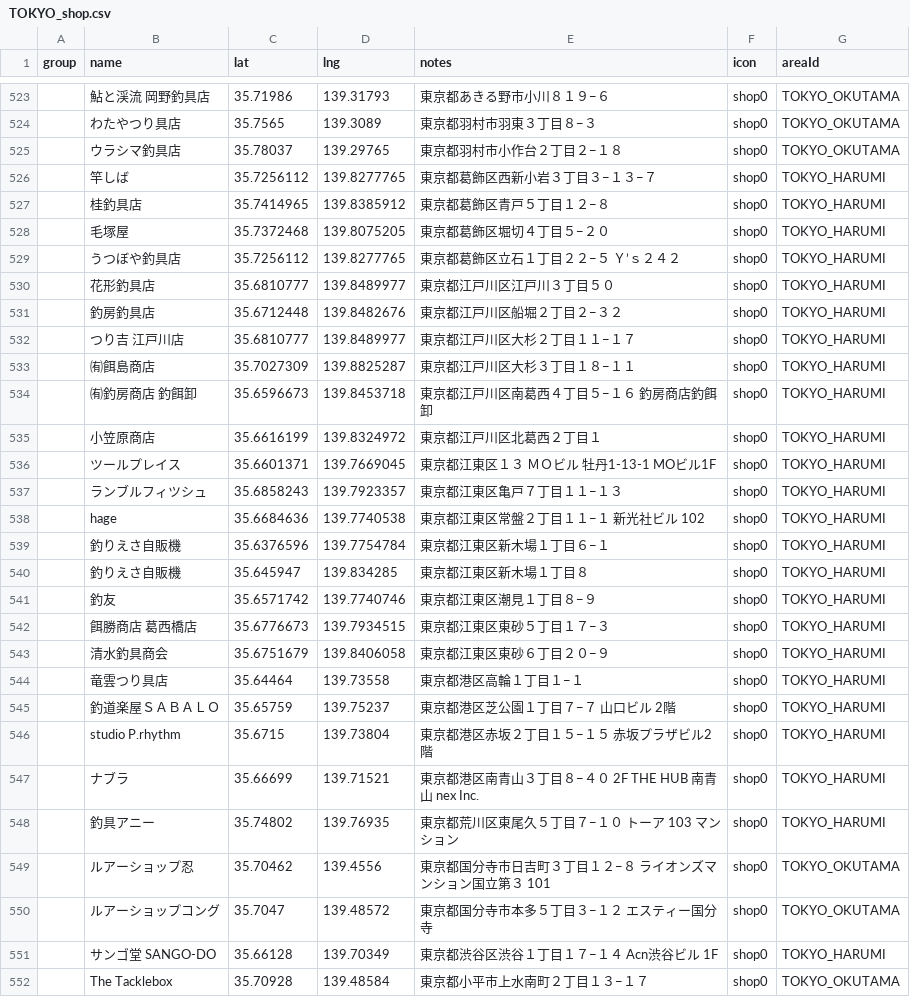
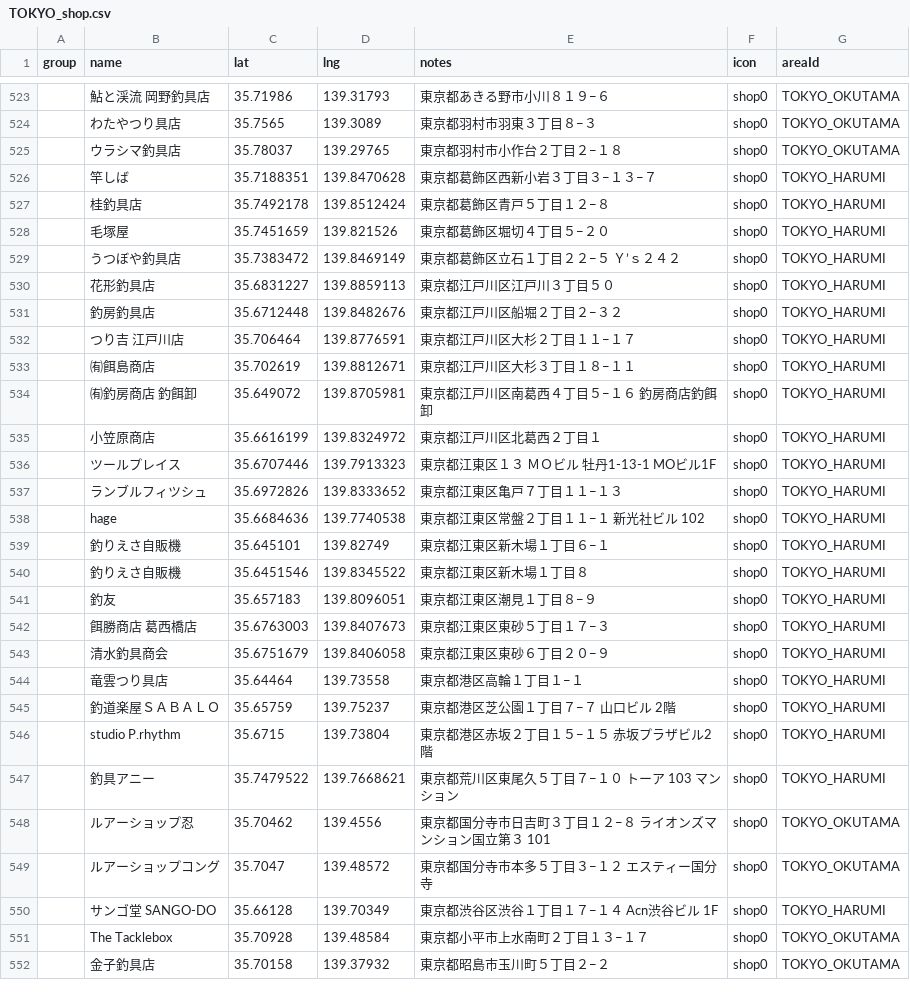
Before and after one commit to 4476barebare/MAP-, a CSV file: KANTO/TOKYO_shop.csv, drawn as a sheet; only a part is shown, gaps mark what is left out; the shorter side is filled out with more unchanged rows; removed rows and columns are numbered as before the commit, all else as after; the diff covers the shown part only; the diff names each change by its address in the sheet, - before the commit and + after, or states it on an @@ line.

Commit message:
Add files via upload

```diff
--- a/KANTO/TOKYO_shop.csv
+++ b/KANTO/TOKYO_shop.csv
-C526 (lat): 35.7256112
+C526 (lat): 35.7188351
-D526 (lng): 139.8277765
+D526 (lng): 139.8470628
-C527 (lat): 35.7414965
+C527 (lat): 35.7492178
-D527 (lng): 139.8385912
+D527 (lng): 139.8512424
-C528 (lat): 35.7372468
+C528 (lat): 35.7451659
-D528 (lng): 139.8075205
+D528 (lng): 139.821526
-C529 (lat): 35.7256112
+C529 (lat): 35.7383472
-D529 (lng): 139.8277765
+D529 (lng): 139.8469149
-C530 (lat): 35.6810777
+C530 (lat): 35.6831227
-D530 (lng): 139.8489977
+D530 (lng): 139.8859113
-C532 (lat): 35.6810777
+C532 (lat): 35.706464
-D532 (lng): 139.8489977
+D532 (lng): 139.8776591
-C533 (lat): 35.7027309
+C533 (lat): 35.702619
-D533 (lng): 139.8825287
+D533 (lng): 139.8812671
-C534 (lat): 35.6596673
+C534 (lat): 35.649072
-D534 (lng): 139.8453718
+D534 (lng): 139.8705981
-C536 (lat): 35.6601371
+C536 (lat): 35.6707446
-D536 (lng): 139.7669045
+D536 (lng): 139.7913323
-C537 (lat): 35.6858243
+C537 (lat): 35.6972826
-D537 (lng): 139.7923357
+D537 (lng): 139.8333652
-C539 (lat): 35.6376596
+C539 (lat): 35.645101
-D539 (lng): 139.7754784
+D539 (lng): 139.82749
-C540 (lat): 35.645947
+C540 (lat): 35.6451546
-D540 (lng): 139.834285
+D540 (lng): 139.8345522
-C541 (lat): 35.6571742
+C541 (lat): 35.657183
-D541 (lng): 139.7740746
+D541 (lng): 139.8096051
-C542 (lat): 35.6776673
+C542 (lat): 35.6763003
-D542 (lng): 139.7934515
+D542 (lng): 139.8407673
-row 547:  | ナブラ | 35.66699 | 139.71521 | 東京都港区南青山３丁目８−４０ 2F THE HUB 南青山 nex Inc. | shop0 | TOKYO_HARUMI
-C547 (lat): 35.74802
+C547 (lat): 35.7479522
-D547 (lng): 139.76935
+D547 (lng): 139.7668621
```
Also changed, not shown: 22 edited cells elsewhere in this file.
